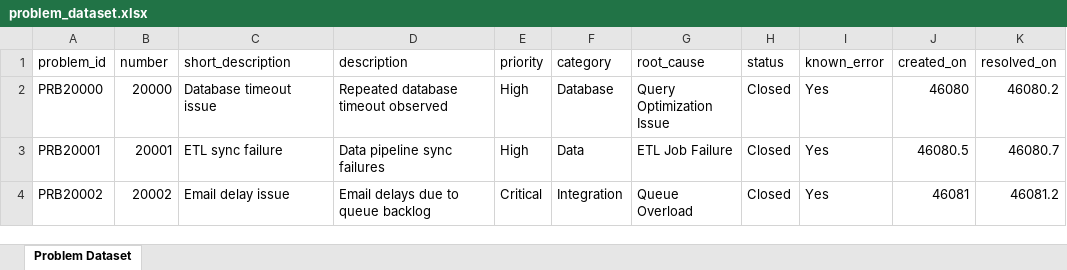
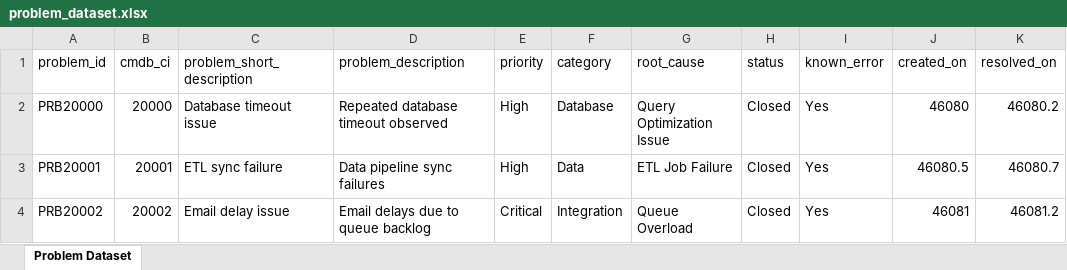
Before and after one commit to Kathirvelthiru/servicenow, an Excel workbook: problem_dataset.xlsx, sheet Problem Dataset, drawn as a sheet; only a part is shown; values as stored, in another font and other column widths than the file's, no borders; charts and pictures not drawn; the diff names each change by its address in the sheet, - before the commit and + after, or states it on an @@ line.

```diff
--- a/problem_dataset.xlsx (sheet Problem Dataset)
+++ b/problem_dataset.xlsx (sheet Problem Dataset)
-B1: number
+B1: cmdb_ci
-C1: short_description
+C1: problem_short_description
-D1: description
+D1: problem_description
```
Also changed, not shown: charts or pictures, 3 other files.
